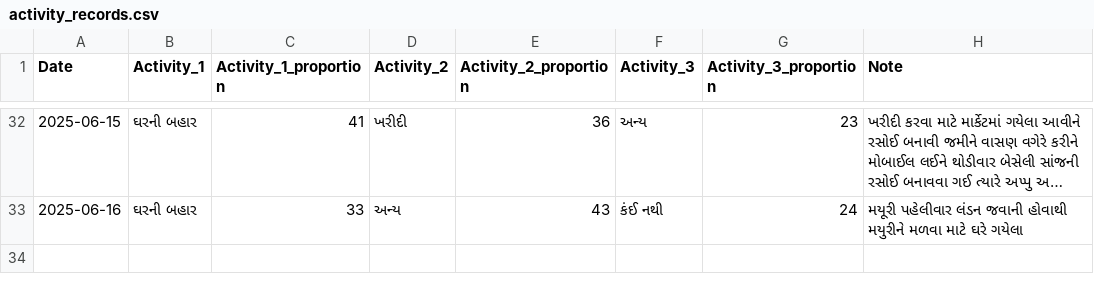
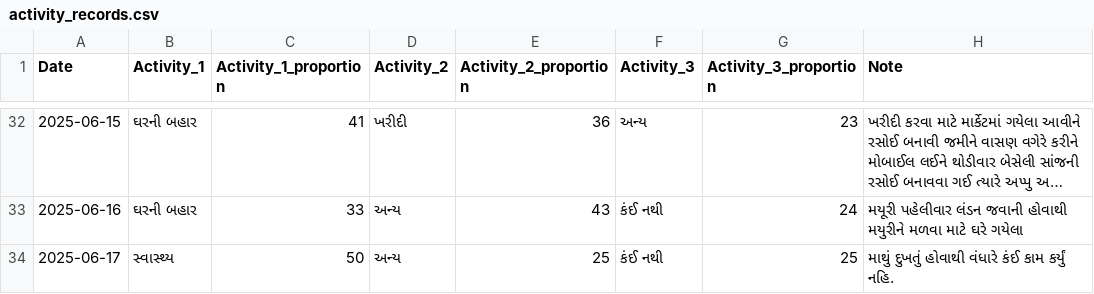
Before and after one commit to rupali-bari-1975/Nirakshan, a CSV file: activity_records.csv, drawn as a sheet; only a part is shown, gaps mark what is left out; long unchanged cells end in …; the diff names each change by its address in the sheet, - before the commit and + after, or states it on an @@ line.

Commit message:
Update activity_records.csv

```diff
--- a/activity_records.csv
+++ b/activity_records.csv
+row 34: 2025-06-17 | સ્વાસ્થ્ય | 50 | અન્ય | 25 | કંઈ નથી | 25 | માથું દુખતું હોવાથી વંધારે કંઈ કામ કર્યું નહિ.
```
